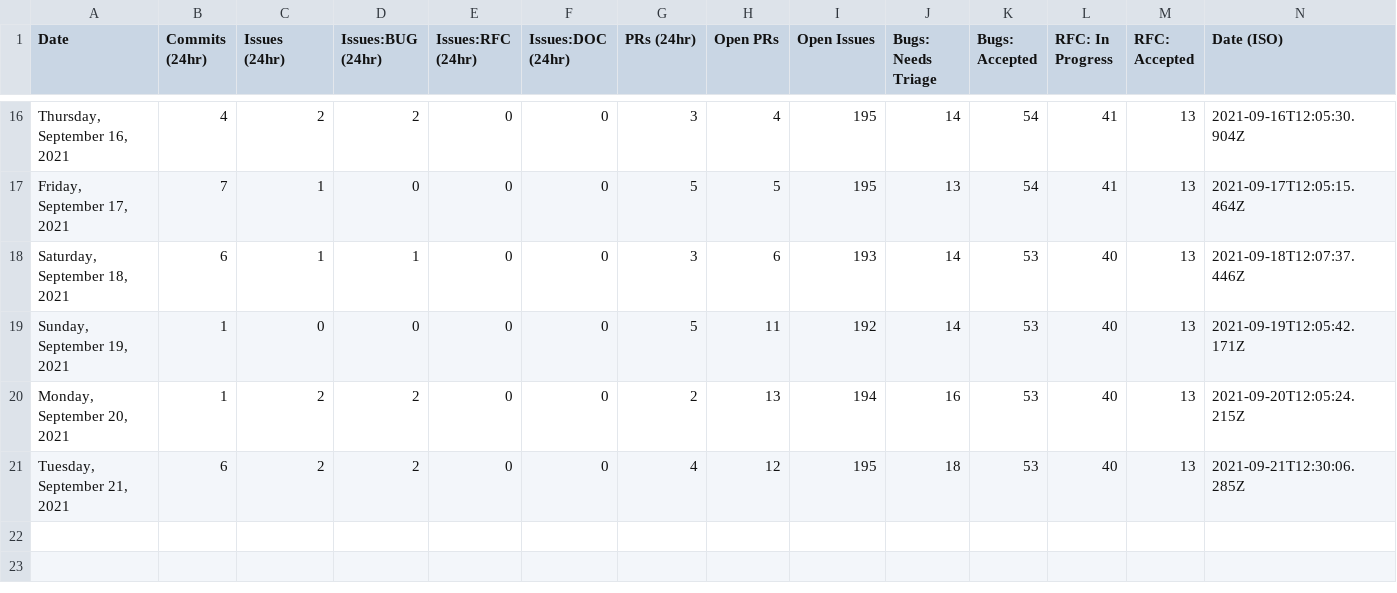
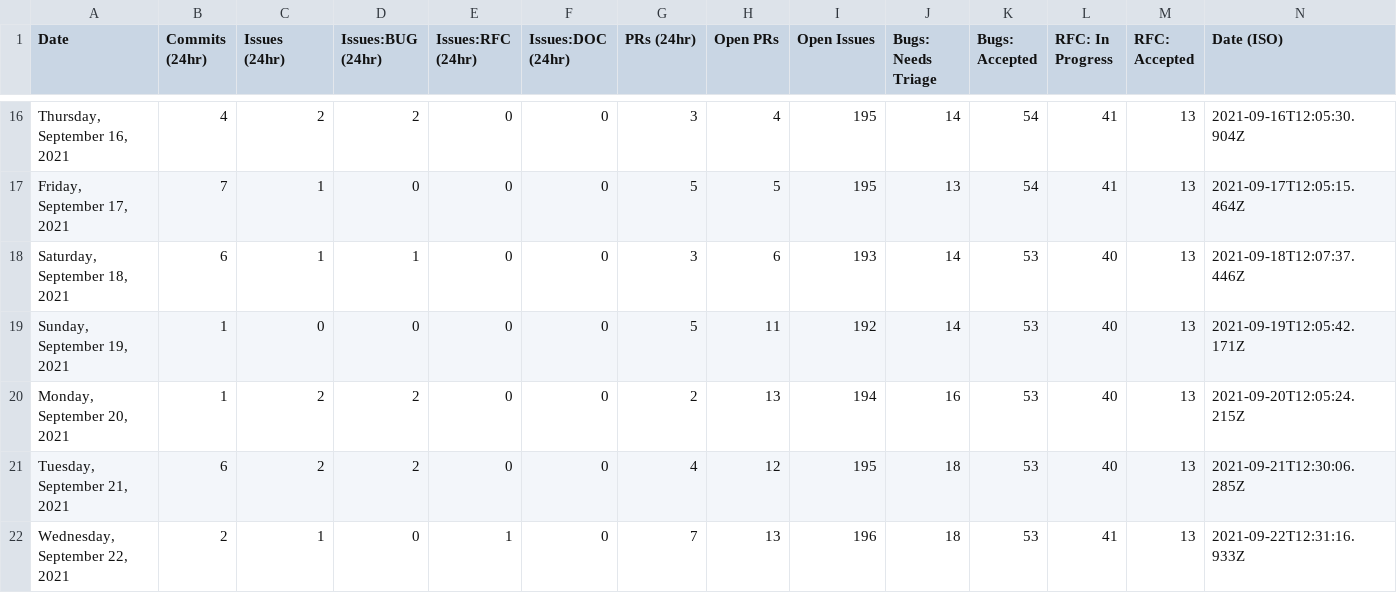
Before and after one commit to trashhalo/astro, a CSV file: scripts/stats/stats.csv, drawn as a sheet; only a part is shown, gaps mark what is left out.

```diff
--- a/scripts/stats/stats.csv
+++ b/scripts/stats/stats.csv
@@ -21 +21,2 @@ Date,Commits (24hr),Issues (24hr),Issues:BUG (24hr),Issues:RFC (24hr),Issues:DOC
 "Tuesday, September 21, 2021",6,2,2,0,0,4,12,195,18,53,40,13,"2021-09-21T12:30:06.285Z"
+"Wednesday, September 22, 2021",2,1,0,1,0,7,13,196,18,53,41,13,"2021-09-22T12:31:16.933Z"
```
